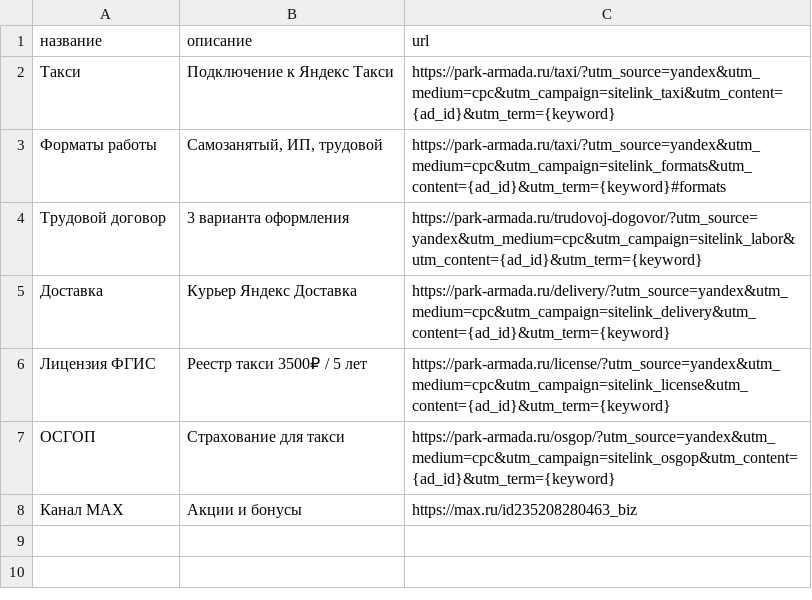
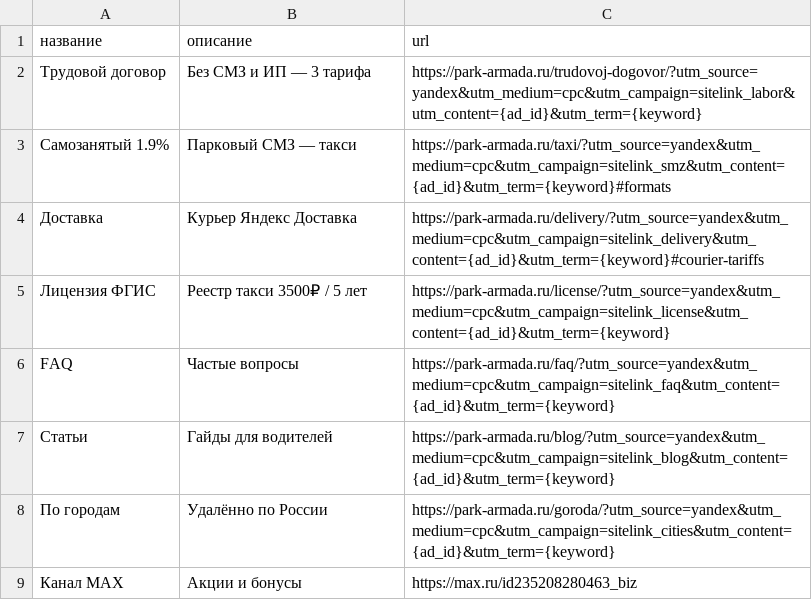
Before and after one commit to armadaparkvg-ux/1, a CSV file: docs/direct-sitelinks.csv, drawn as a sheet.

```diff
--- a/docs/direct-sitelinks.csv
+++ b/docs/direct-sitelinks.csv
@@ -1,8 +1,9 @@
 название,описание,url
-Такси,Подключение к Яндекс Такси,https://park-armada.ru/taxi/?utm_source=yandex&utm_medium=cpc&utm_campaign=sitelink_taxi&utm_content={ad_id}&utm_term={keyword}
-Форматы работы,"Самозанятый, ИП, трудовой",https://park-armada.ru/taxi/?utm_source=yandex&utm_medium=cpc&utm_campaign=sitelink_formats&utm_content={ad_id}&utm_term={keyword}#formats
-Трудовой договор,3 варианта оформления,https://park-armada.ru/trudovoj-dogovor/?utm_source=yandex&utm_medium=cpc&utm_campaign=sitelink_labor&utm_content={ad_id}&utm_term={keyword}
-Доставка,Курьер Яндекс Доставка,https://park-armada.ru/delivery/?utm_source=yandex&utm_medium=cpc&utm_campaign=sitelink_delivery&utm_content={ad_id}&utm_term={keyword}
+Трудовой договор,Без СМЗ и ИП — 3 тарифа,https://park-armada.ru/trudovoj-dogovor/?utm_source=yandex&utm_medium=cpc&utm_campaign=sitelink_labor&utm_content={ad_id}&utm_term={keyword}
+Самозанятый 1.9%,Парковый СМЗ — такси,https://park-armada.ru/taxi/?utm_source=yandex&utm_medium=cpc&utm_campaign=sitelink_smz&utm_content={ad_id}&utm_term={keyword}#formats
+Доставка,Курьер Яндекс Доставка,https://park-armada.ru/delivery/?utm_source=yandex&utm_medium=cpc&utm_campaign=sitelink_delivery&utm_content={ad_id}&utm_term={keyword}#courier-tariffs
 Лицензия ФГИС,Реестр такси 3500₽ / 5 лет,https://park-armada.ru/license/?utm_source=yandex&utm_medium=cpc&utm_campaign=sitelink_license&utm_content={ad_id}&utm_term={keyword}
-ОСГОП,Страхование для такси,https://park-armada.ru/osgop/?utm_source=yandex&utm_medium=cpc&utm_campaign=sitelink_osgop&utm_content={ad_id}&utm_term={keyword}
+FAQ,Частые вопросы,https://park-armada.ru/faq/?utm_source=yandex&utm_medium=cpc&utm_campaign=sitelink_faq&utm_content={ad_id}&utm_term={keyword}
+Статьи,Гайды для водителей,https://park-armada.ru/blog/?utm_source=yandex&utm_medium=cpc&utm_campaign=sitelink_blog&utm_content={ad_id}&utm_term={keyword}
+По городам,Удалённо по России,https://park-armada.ru/goroda/?utm_source=yandex&utm_medium=cpc&utm_campaign=sitelink_cities&utm_content={ad_id}&utm_term={keyword}
 Канал MAX,Акции и бонусы,https://max.ru/id235208280463_biz
```
Also changed, not shown: docs/direct-landing-replace.csv, docs/utm-direct-links.csv, 3 other files.
